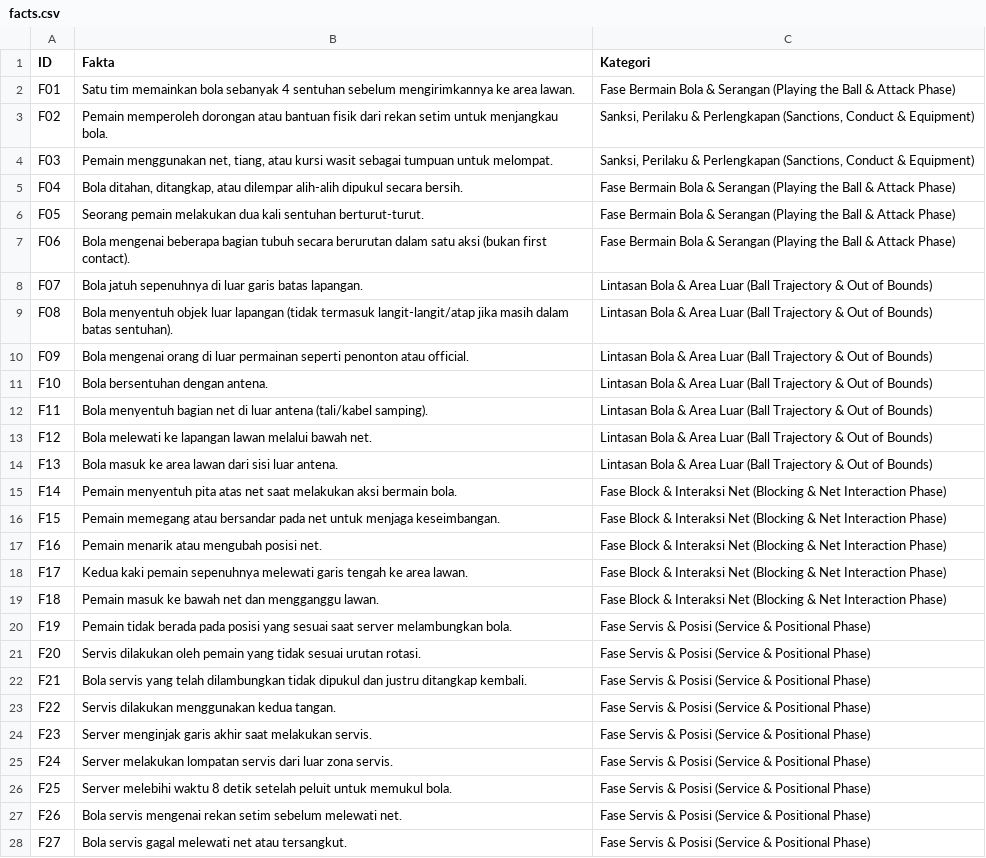
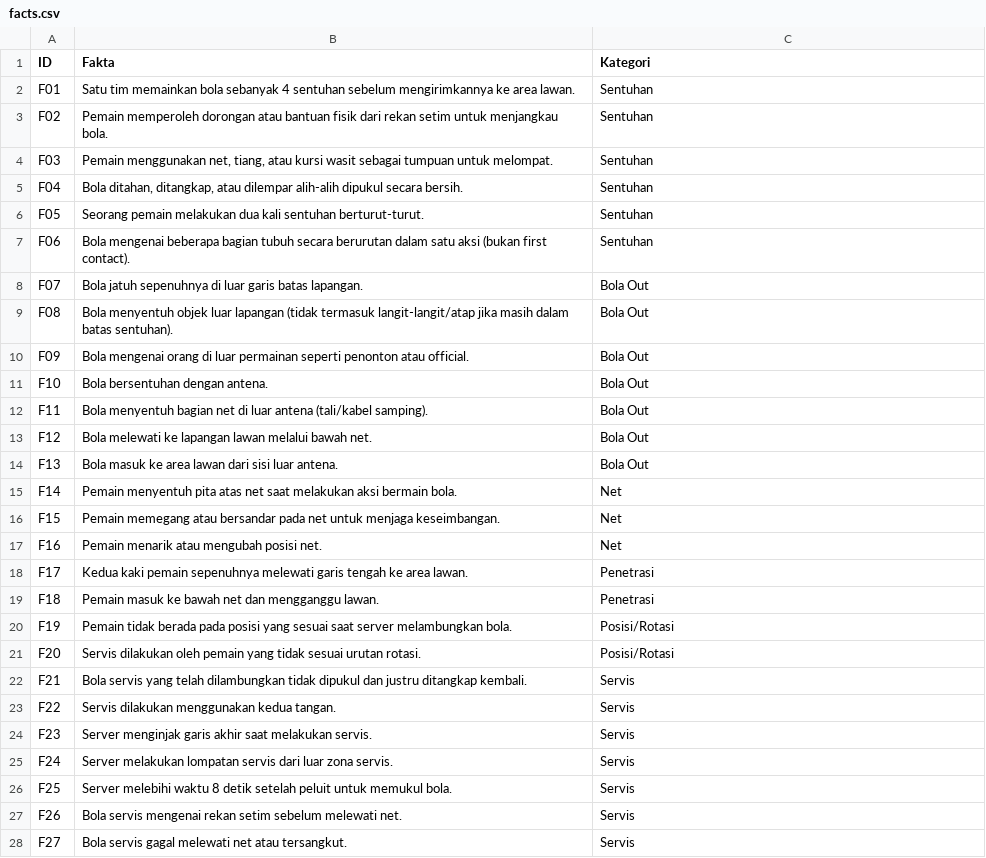
Before and after one commit to dafwa/volleyball-expert-system, a CSV file: database/seeders/data/facts.csv, drawn as a sheet; only a part is shown; the diff covers the shown part only.

Commit message:
feat: updated the categories

```diff
--- a/database/seeders/data/facts.csv
+++ b/database/seeders/data/facts.csv
@@ -1,28 +1,28 @@
 ID,Fakta,Kategori
-F01,Satu tim memainkan bola sebanyak 4 sentuhan sebelum mengirimkannya ke area lawan.,Fase Bermain Bola & Serangan (Playing the Ball & Attack Phase)
-F02,Pemain memperoleh dorongan atau bantuan fisik dari rekan setim untuk menjangkau bola.,"Sanksi, Perilaku & Perlengkapan (Sanctions, Conduct & Equipment)"
-F03,"Pemain menggunakan net, tiang, atau kursi wasit sebagai tumpuan untuk melompat.","Sanksi, Perilaku & Perlengkapan (Sanctions, Conduct & Equipment)"
-F04,"Bola ditahan, ditangkap, atau dilempar alih-alih dipukul secara bersih.",Fase Bermain Bola & Serangan (Playing the Ball & Attack Phase)
-F05,Seorang pemain melakukan dua kali sentuhan berturut-turut.,Fase Bermain Bola & Serangan (Playing the Ball & Attack Phase)
-F06,Bola mengenai beberapa bagian tubuh secara berurutan dalam satu aksi (bukan first contact).,Fase Bermain Bola & Serangan (Playing the Ball & Attack Phase)
-F07,Bola jatuh sepenuhnya di luar garis batas lapangan.,Lintasan Bola & Area Luar (Ball Trajectory & Out of Bounds)
-F08,"Bola menyentuh objek luar lapangan (tidak termasuk langit-langit/atap jika masih dalam batas sentuhan).",Lintasan Bola & Area Luar (Ball Trajectory & Out of Bounds)
-F09,Bola mengenai orang di luar permainan seperti penonton atau official.,Lintasan Bola & Area Luar (Ball Trajectory & Out of Bounds)
-F10,Bola bersentuhan dengan antena.,Lintasan Bola & Area Luar (Ball Trajectory & Out of Bounds)
-F11,Bola menyentuh bagian net di luar antena (tali/kabel samping).,Lintasan Bola & Area Luar (Ball Trajectory & Out of Bounds)
-F12,Bola melewati ke lapangan lawan melalui bawah net.,Lintasan Bola & Area Luar (Ball Trajectory & Out of Bounds)
-F13,Bola masuk ke area lawan dari sisi luar antena.,Lintasan Bola & Area Luar (Ball Trajectory & Out of Bounds)
-F14,Pemain menyentuh pita atas net saat melakukan aksi bermain bola.,Fase Block & Interaksi Net (Blocking & Net Interaction Phase)
-F15,Pemain memegang atau bersandar pada net untuk menjaga keseimbangan.,Fase Block & Interaksi Net (Blocking & Net Interaction Phase)
-F16,Pemain menarik atau mengubah posisi net.,Fase Block & Interaksi Net (Blocking & Net Interaction Phase)
-F17,Kedua kaki pemain sepenuhnya melewati garis tengah ke area lawan.,Fase Block & Interaksi Net (Blocking & Net Interaction Phase)
-F18,Pemain masuk ke bawah net dan mengganggu lawan.,Fase Block & Interaksi Net (Blocking & Net Interaction Phase)
-F19,Pemain tidak berada pada posisi yang sesuai saat server melambungkan bola.,Fase Servis & Posisi (Service & Positional Phase)
-F20,Servis dilakukan oleh pemain yang tidak sesuai urutan rotasi.,Fase Servis & Posisi (Service & Positional Phase)
-F21,Bola servis yang telah dilambungkan tidak dipukul dan justru ditangkap kembali.,Fase Servis & Posisi (Service & Positional Phase)
-F22,Servis dilakukan menggunakan kedua tangan.,Fase Servis & Posisi (Service & Positional Phase)
-F23,Server menginjak garis akhir saat melakukan servis.,Fase Servis & Posisi (Service & Positional Phase)
-F24,Server melakukan lompatan servis dari luar zona servis.,Fase Servis & Posisi (Service & Positional Phase)
-F25,Server melebihi waktu 8 detik setelah peluit untuk memukul bola.,Fase Servis & Posisi (Service & Positional Phase)
-F26,Bola servis mengenai rekan setim sebelum melewati net.,Fase Servis & Posisi (Service & Positional Phase)
-F27,Bola servis gagal melewati net atau tersangkut.,Fase Servis & Posisi (Service & Positional Phase)
+F01,Satu tim memainkan bola sebanyak 4 sentuhan sebelum mengirimkannya ke area lawan.,Sentuhan
+F02,Pemain memperoleh dorongan atau bantuan fisik dari rekan setim untuk menjangkau bola.,Sentuhan
+F03,"Pemain menggunakan net, tiang, atau kursi wasit sebagai tumpuan untuk melompat.",Sentuhan
+F04,"Bola ditahan, ditangkap, atau dilempar alih-alih dipukul secara bersih.",Sentuhan
+F05,Seorang pemain melakukan dua kali sentuhan berturut-turut.,Sentuhan
+F06,Bola mengenai beberapa bagian tubuh secara berurutan dalam satu aksi (bukan first contact).,Sentuhan
+F07,Bola jatuh sepenuhnya di luar garis batas lapangan.,Bola Out
+F08,Bola menyentuh objek luar lapangan (tidak termasuk langit-langit/atap jika masih dalam batas sentuhan).,Bola Out
+F09,Bola mengenai orang di luar permainan seperti penonton atau official.,Bola Out
+F10,Bola bersentuhan dengan antena.,Bola Out
+F11,Bola menyentuh bagian net di luar antena (tali/kabel samping).,Bola Out
+F12,Bola melewati ke lapangan lawan melalui bawah net.,Bola Out
+F13,Bola masuk ke area lawan dari sisi luar antena.,Bola Out
+F14,Pemain menyentuh pita atas net saat melakukan aksi bermain bola.,Net
+F15,Pemain memegang atau bersandar pada net untuk menjaga keseimbangan.,Net
+F16,Pemain menarik atau mengubah posisi net.,Net
+F17,Kedua kaki pemain sepenuhnya melewati garis tengah ke area lawan.,Penetrasi
+F18,Pemain masuk ke bawah net dan mengganggu lawan.,Penetrasi
+F19,Pemain tidak berada pada posisi yang sesuai saat server melambungkan bola.,Posisi/Rotasi
+F20,Servis dilakukan oleh pemain yang tidak sesuai urutan rotasi.,Posisi/Rotasi
+F21,Bola servis yang telah dilambungkan tidak dipukul dan justru ditangkap kembali.,Servis
+F22,Servis dilakukan menggunakan kedua tangan.,Servis
+F23,Server menginjak garis akhir saat melakukan servis.,Servis
+F24,Server melakukan lompatan servis dari luar zona servis.,Servis
+F25,Server melebihi waktu 8 detik setelah peluit untuk memukul bola.,Servis
+F26,Bola servis mengenai rekan setim sebelum melewati net.,Servis
+F27,Bola servis gagal melewati net atau tersangkut.,Servis
```
Also changed, not shown: 30 edited cells elsewhere in this file.
